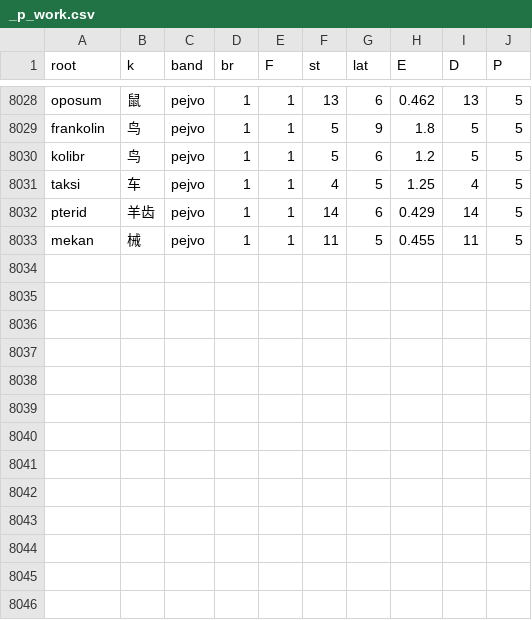
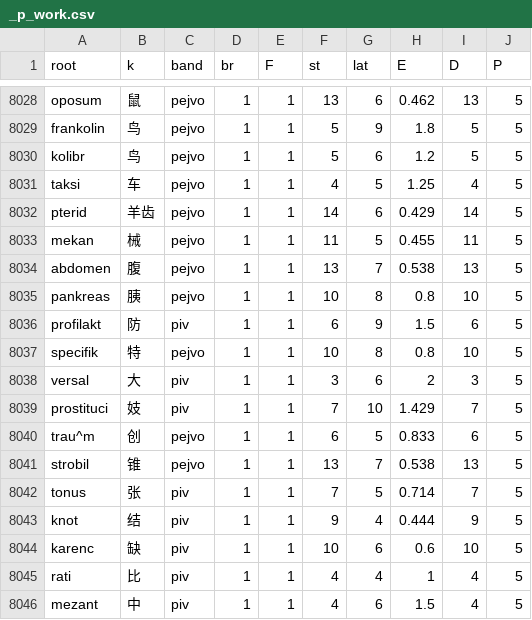
Before and after one commit to Takatakatake/kanji_assign, a CSV file: _p_work.csv, drawn as a sheet; only a part is shown, gaps mark what is left out.

```diff
--- a/_p_work.csv
+++ b/_p_work.csv
@@ -8033 +8033,14 @@
 "mekan","械","pejvo","1","1","11","5","0.455","11","5"
+"abdomen","腹","pejvo","1","1","13","7","0.538","13","5"
+"pankreas","胰","pejvo","1","1","10","8","0.8","10","5"
+"profilakt","防","piv","1","1","6","9","1.5","6","5"
+"specifik","特","pejvo","1","1","10","8","0.8","10","5"
+"versal","大","piv","1","1","3","6","2","3","5"
+"prostituci","妓","piv","1","1","7","10","1.429","7","5"
+"trau^m","创","pejvo","1","1","6","5","0.833","6","5"
+"strobil","锥","pejvo","1","1","13","7","0.538","13","5"
+"tonus","张","piv","1","1","7","5","0.714","7","5"
+"knot","结","piv","1","1","9","4","0.444","9","5"
+"karenc","缺","piv","1","1","10","6","0.6","10","5"
+"rati","比","piv","1","1","4","4","1","4","5"
+"mezant","中","piv","1","1","4","6","1.5","4","5"
```
Also changed, not shown: _gas_identifier_out.csv, _identifier_sidecar.tsv, 6 other files.
